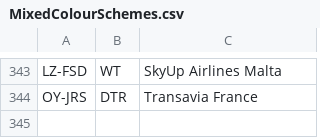
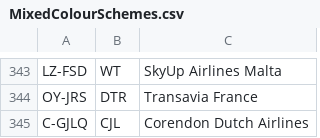
Before and after one commit to rikgale/ICAOList, a CSV file: MixedColourSchemes.csv, drawn as a sheet; only a part is shown, gaps mark what is left out; the diff names each change by its address in the sheet, - before the commit and + after, or states it on an @@ line.

Commit message:
Update MixedColourSchemes.csv

```diff
--- a/MixedColourSchemes.csv
+++ b/MixedColourSchemes.csv
+row 345: C-GJLQ | CJL | Corendon Dutch Airlines
```
